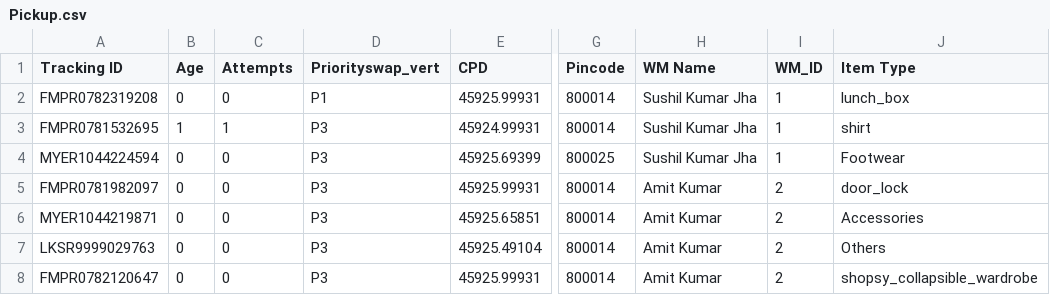
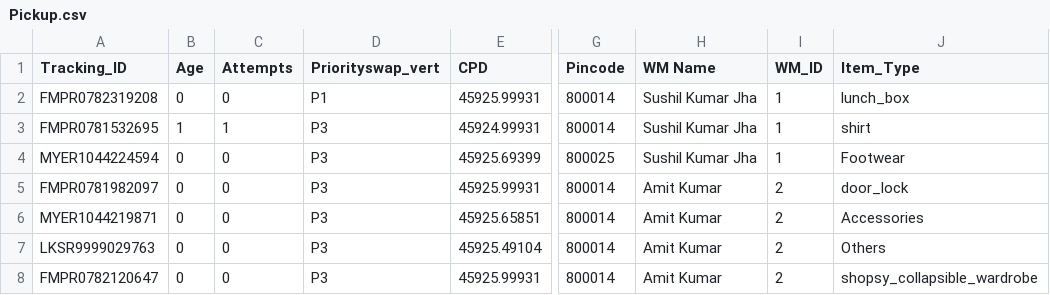
Before and after one commit to Mukesh-2307/ERP-Dashboard, a CSV file: public/Pickup.csv, drawn as a sheet; only a part is shown, gaps mark what is left out; the diff names each change by its address in the sheet, - before the commit and + after, or states it on an @@ line.

Commit message:
update: updated the header names

```diff
--- a/public/Pickup.csv
+++ b/public/Pickup.csv
-A1: Tracking ID
+A1: Tracking_ID
-J1: Item Type
+J1: Item_Type
```
